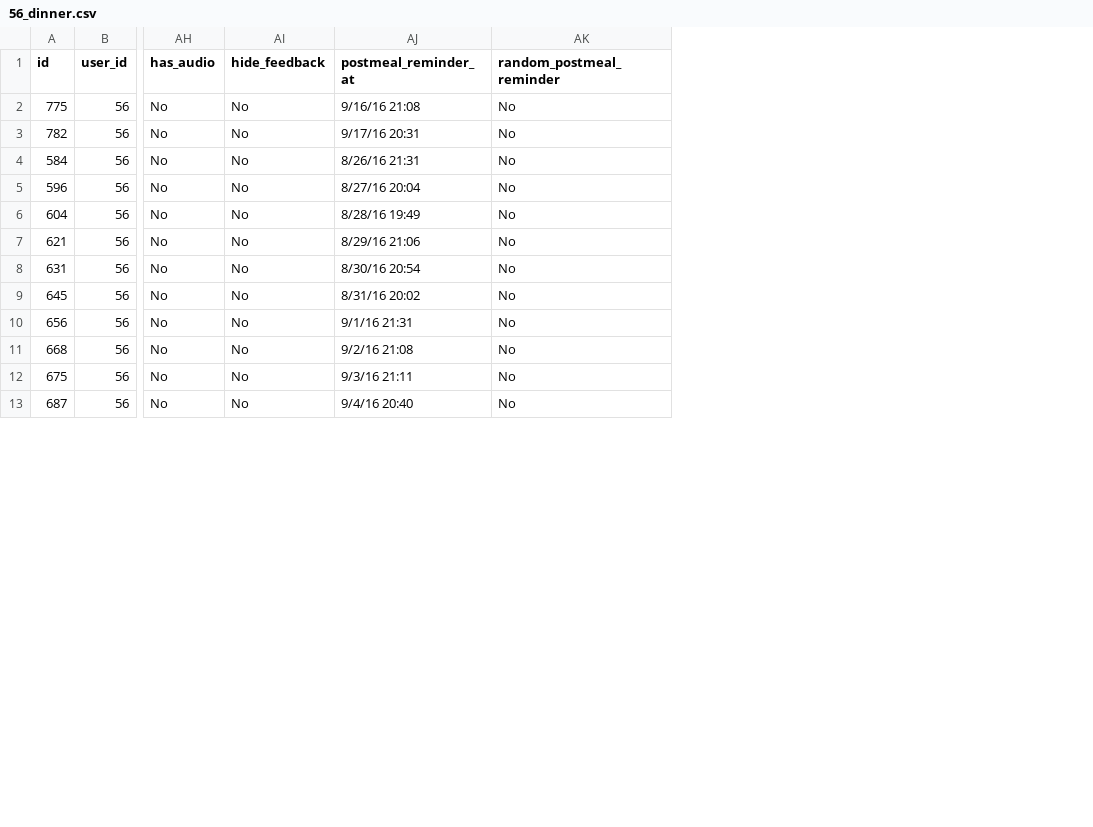
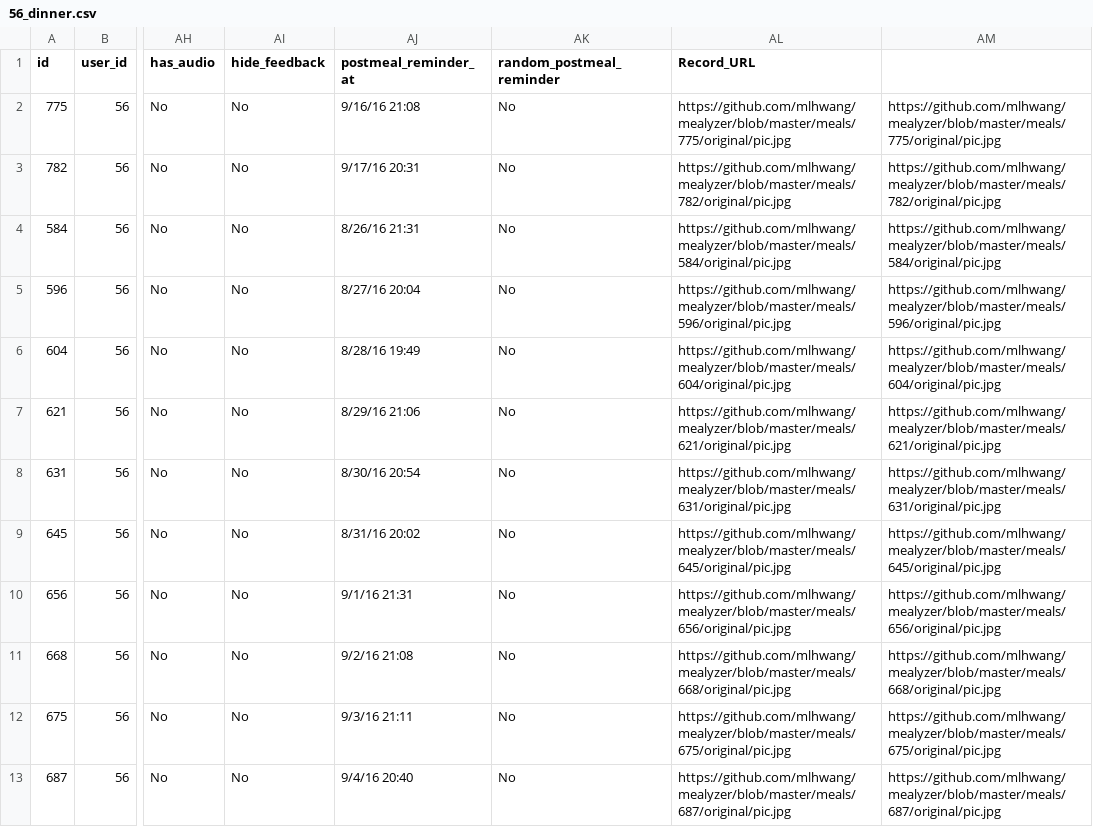
Before and after one commit to mlhwang/mealyzer, a CSV file: csv/56_dinner.csv, drawn as a sheet; only a part is shown, gaps mark what is left out; the diff names each change by its address in the sheet, - before the commit and + after, or states it on an @@ line.

```diff
--- a/csv/56_dinner.csv
+++ b/csv/56_dinner.csv
+column AL (Record_URL), rows 2-13: https://github.com/mlhwang/mealyzer/blob/master/meals/775/original/pic.jpg | https://github.com/mlhwang/mealyzer/blob/master/meals/782/original/pic.jpg | https://github.com/mlhwang/mealyzer/blob/master/meals/584/original/pic.jpg | https://github.com/mlhwang/mealyzer/blob/master/meals/596/original/pic.jpg | https://github.com/mlhwang/mealyzer/blob/master/meals/604/original/pic.jpg | https://github.com/mlhwang/mealyzer/blob/master/meals/621/original/pic.jpg | https://github.com/mlhwang/mealyzer/blob/master/meals/631/original/pic.jpg | https://github.com/mlhwang/mealyzer/blob/master/meals/645/original/pic.jpg | https://github.com/mlhwang/mealyzer/blob/master/meals/656/original/pic.jpg | https://github.com/mlhwang/mealyzer/blob/master/meals/668/original/pic.jpg | https://github.com/mlhwang/mealyzer/blob/master/meals/675/original/pic.jpg | https://github.com/mlhwang/mealyzer/blob/master/meals/687/original/pic.jpg
+column AM, rows 2-13: https://github.com/mlhwang/mealyzer/blob/master/meals/775/original/pic.jpg | https://github.com/mlhwang/mealyzer/blob/master/meals/782/original/pic.jpg | https://github.com/mlhwang/mealyzer/blob/master/meals/584/original/pic.jpg | https://github.com/mlhwang/mealyzer/blob/master/meals/596/original/pic.jpg | https://github.com/mlhwang/mealyzer/blob/master/meals/604/original/pic.jpg | https://github.com/mlhwang/mealyzer/blob/master/meals/621/original/pic.jpg | https://github.com/mlhwang/mealyzer/blob/master/meals/631/original/pic.jpg | https://github.com/mlhwang/mealyzer/blob/master/meals/645/original/pic.jpg | https://github.com/mlhwang/mealyzer/blob/master/meals/656/original/pic.jpg | https://github.com/mlhwang/mealyzer/blob/master/meals/668/original/pic.jpg | https://github.com/mlhwang/mealyzer/blob/master/meals/675/original/pic.jpg | https://github.com/mlhwang/mealyzer/blob/master/meals/687/original/pic.jpg
```
Also changed, not shown: csv/56_breakfast.csv, csv/57_breakfast.csv, 27 other files.
